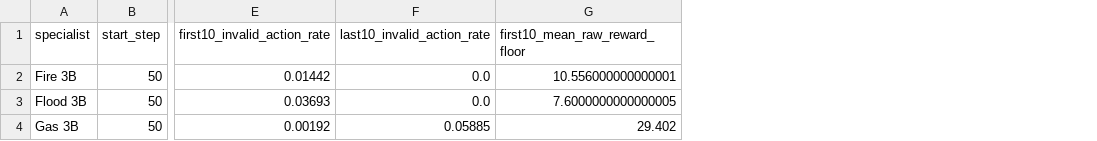
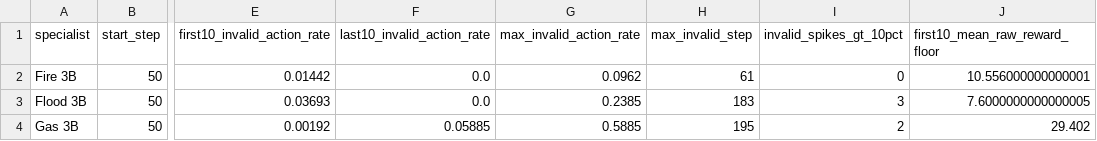
Before and after one commit to sai-shashankN/EvacOS2, a CSV file: demo/results/h200_resume200_reward_snapshot.csv, drawn as a sheet; only a part is shown, gaps mark what is left out; the diff names each change by its address in the sheet, - before the commit and + after, or states it on an @@ line.

Commit message:
Make H200 invalid-action plot spike-aware

```diff
--- a/demo/results/h200_resume200_reward_snapshot.csv
+++ b/demo/results/h200_resume200_reward_snapshot.csv
+column G (max_invalid_action_rate), rows 2-4: 0.0962 | 0.2385 | 0.5885
+column H (max_invalid_step), rows 2-4: 61 | 183 | 195
+column I (invalid_spikes_gt_10pct), rows 2-4: 0 | 3 | 2
```
Also changed, not shown: 3 other files.
